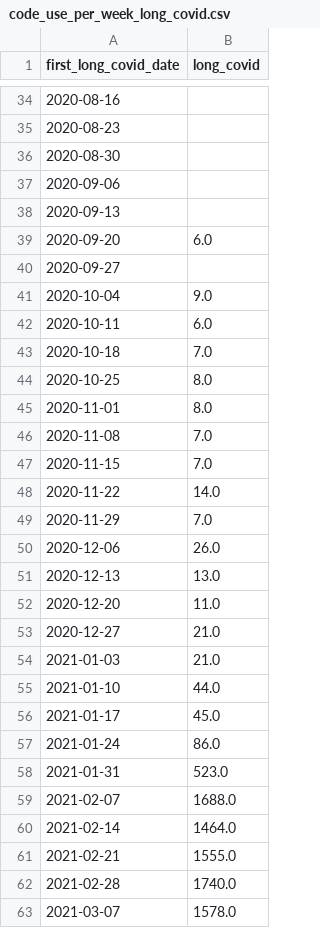
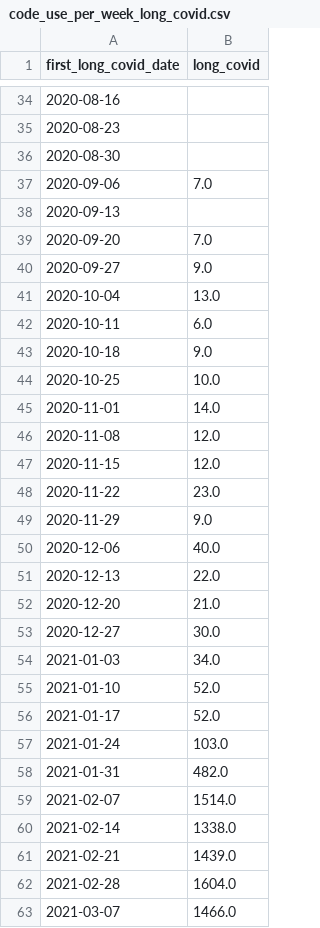
Before and after one commit to opensafely/long-covid, a CSV file: released_outputs/emis/code_use_per_week_long_covid.csv, drawn as a sheet; only a part is shown, gaps mark what is left out; the diff covers the shown part only.

Commit message:
move new emis outputs to emis folder

```diff
--- a/released_outputs/emis/code_use_per_week_long_covid.csv
+++ b/released_outputs/emis/code_use_per_week_long_covid.csv
@@ -36,28 +36,28 @@ first_long_covid_date,long_covid
 2020-08-30,
-2020-09-06,
+2020-09-06,7.0
 2020-09-13,
-2020-09-20,6.0
-2020-09-27,
-2020-10-04,9.0
+2020-09-20,7.0
+2020-09-27,9.0
+2020-10-04,13.0
 2020-10-11,6.0
-2020-10-18,7.0
-2020-10-25,8.0
-2020-11-01,8.0
-2020-11-08,7.0
-2020-11-15,7.0
-2020-11-22,14.0
-2020-11-29,7.0
-2020-12-06,26.0
-2020-12-13,13.0
-2020-12-20,11.0
-2020-12-27,21.0
-2021-01-03,21.0
-2021-01-10,44.0
-2021-01-17,45.0
-2021-01-24,86.0
-2021-01-31,523.0
-2021-02-07,1688.0
-2021-02-14,1464.0
-2021-02-21,1555.0
-2021-02-28,1740.0
-2021-03-07,1578.0
+2020-10-18,9.0
+2020-10-25,10.0
+2020-11-01,14.0
+2020-11-08,12.0
+2020-11-15,12.0
+2020-11-22,23.0
+2020-11-29,9.0
+2020-12-06,40.0
+2020-12-13,22.0
+2020-12-20,21.0
+2020-12-27,30.0
+2021-01-03,34.0
+2021-01-10,52.0
+2021-01-17,52.0
+2021-01-24,103.0
+2021-01-31,482.0
+2021-02-07,1514.0
+2021-02-14,1338.0
+2021-02-21,1439.0
+2021-02-28,1604.0
+2021-03-07,1466.0
```
Also changed, not shown: 13 added rows and 17 edited cells elsewhere in this file, released_outputs/emis/all_long_covid_codes.csv, released_outputs/emis/code_use_per_week.csv, 11 other files.
